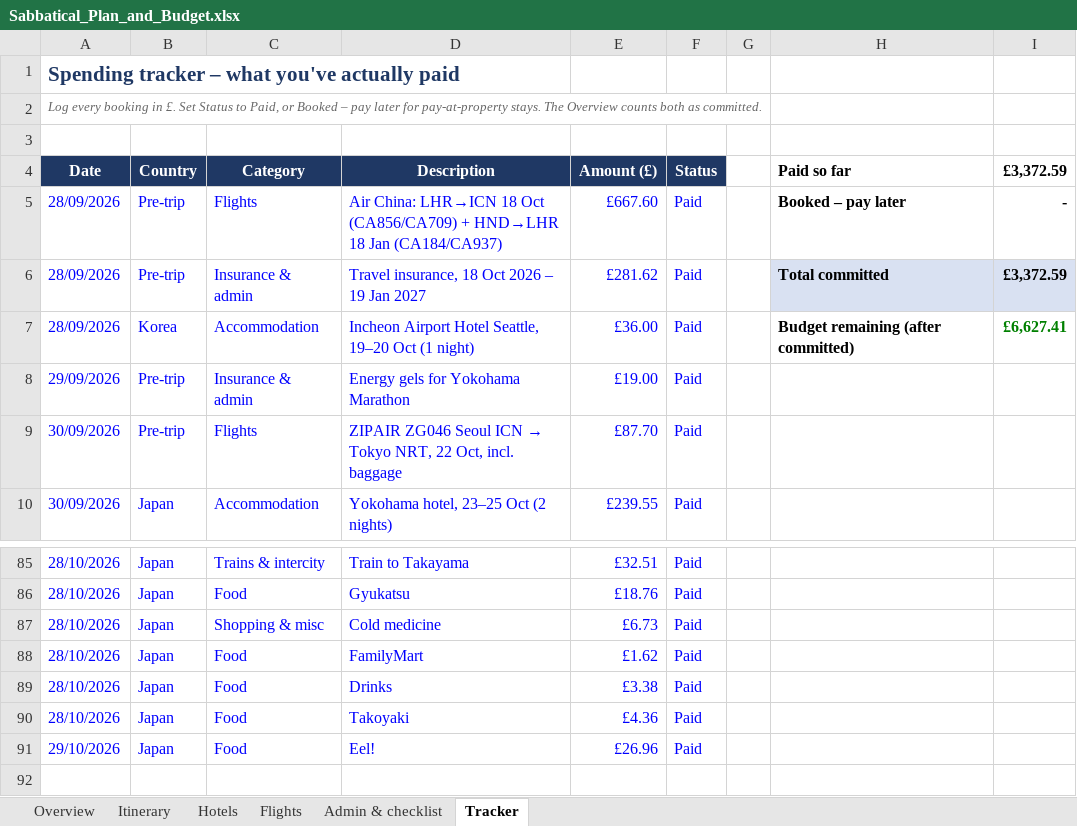
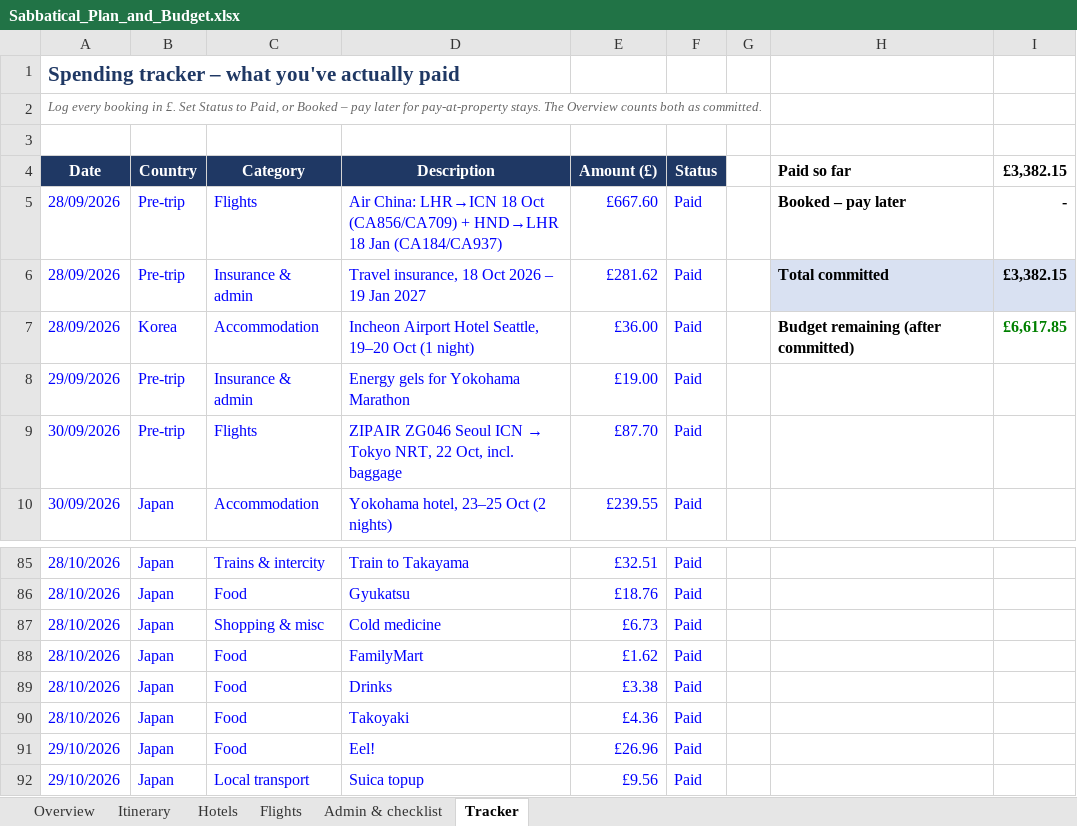
Before and after one commit to mhbae-dev/sabbatical-dashboard, an Excel workbook: Sabbatical_Plan_and_Budget.xlsx, sheet Tracker, drawn as a sheet; only a part is shown, gaps mark what is left out; values as stored, in another font and other column widths than the file's, no borders; the diff names each change by its address in the sheet, - before the commit and + after, or states it on an @@ line.

```diff
--- a/Sabbatical_Plan_and_Budget.xlsx (sheet Tracker)
+++ b/Sabbatical_Plan_and_Budget.xlsx (sheet Tracker)
-I4: £3,372.59
+I4: £3,382.15
-I6 (£3,382.15): £3,372.59
+I6 (£3,382.15): £3,382.15
-I7 (£3,382.15): £6,627.41
+I7 (£3,382.15): £6,617.85
+row 92: 29/10/2026 | Japan | Local transport | Suica topup | £9.56 | Paid
```
Also changed, not shown: sheet Overview, hidden cells.
